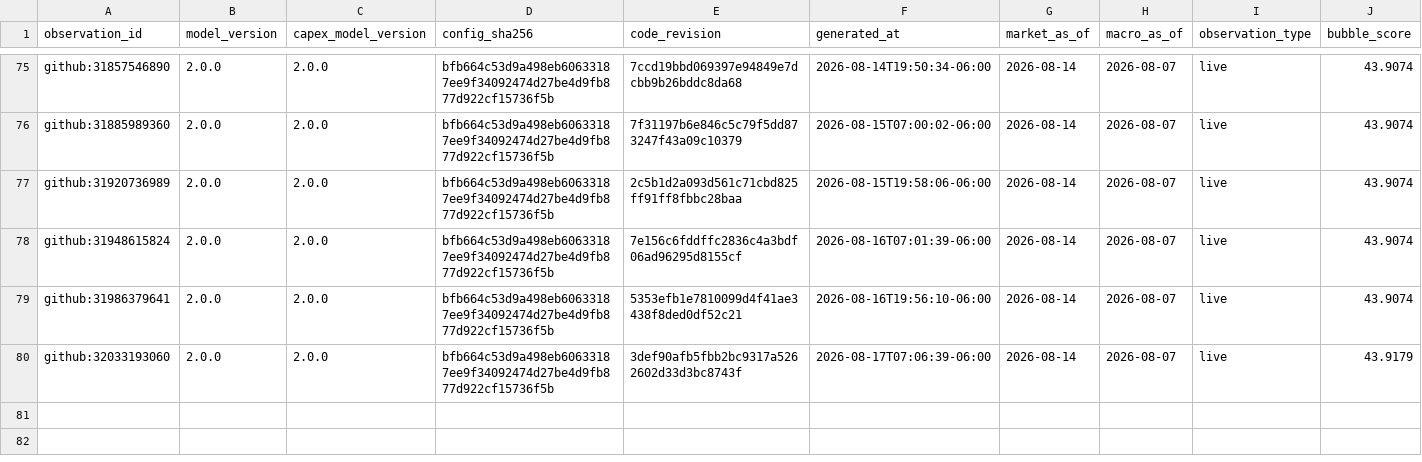
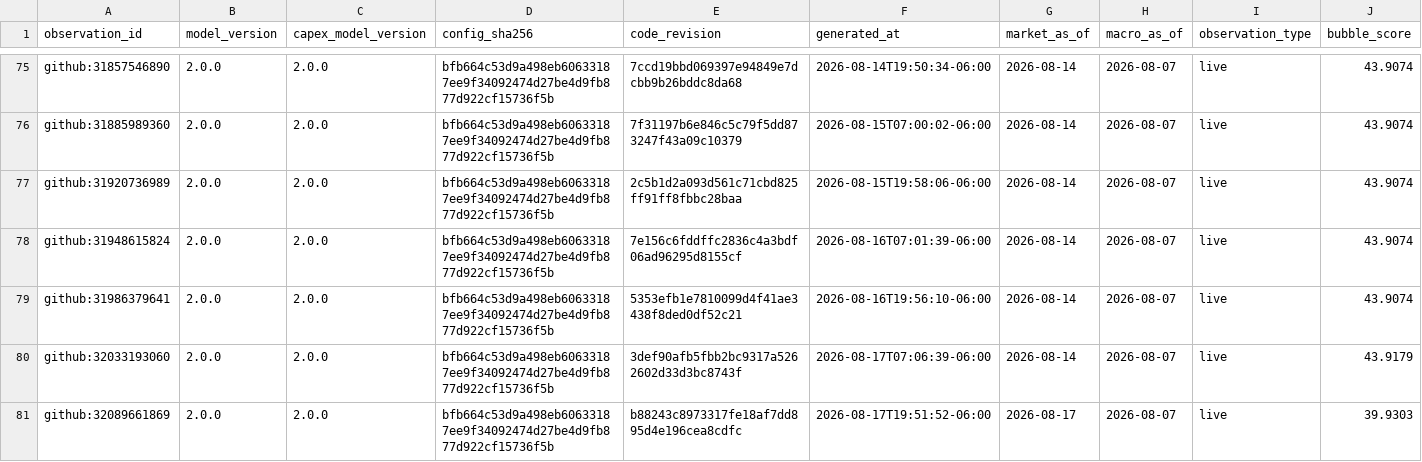
Before and after one commit to Bluxor-ai/radar-de-la-burbuja-ia, a CSV file: data/history.csv, drawn as a sheet; only a part is shown, gaps mark what is left out; rows hold the shown columns only; the diff names each change by its address in the sheet, - before the commit and + after, or states it on an @@ line.

```diff
--- a/data/history.csv
+++ b/data/history.csv
+row 81: github:32089661869 | 2.0.0 | 2.0.0 | bfb664c53d9a498eb60633187ee9f34092474d27be4d9fb877d922cf15736f5b | b88243c8973317fe18af7dd895d4e196cea8cdfc | 2026-08-17T19:51:52-06:00 | 2026-08-17 | 2026-08-07 | live | 39.9303
```
Also changed, not shown: data/gpu_price_history.csv, public/gpu_price_history.csv, 6 other files.
